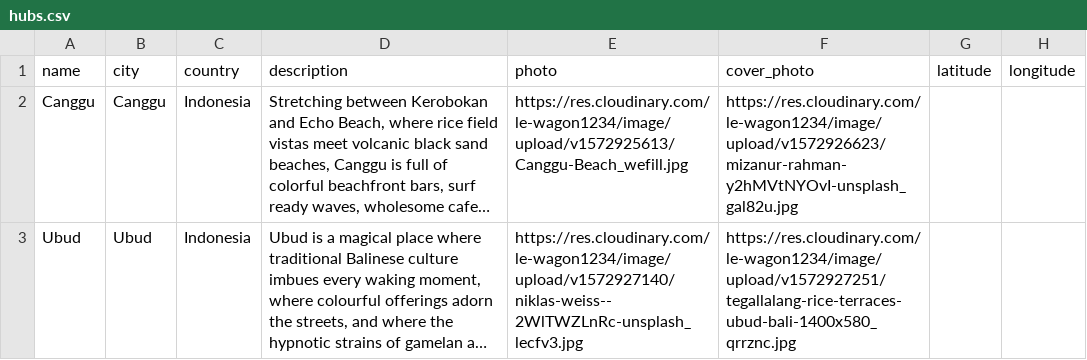
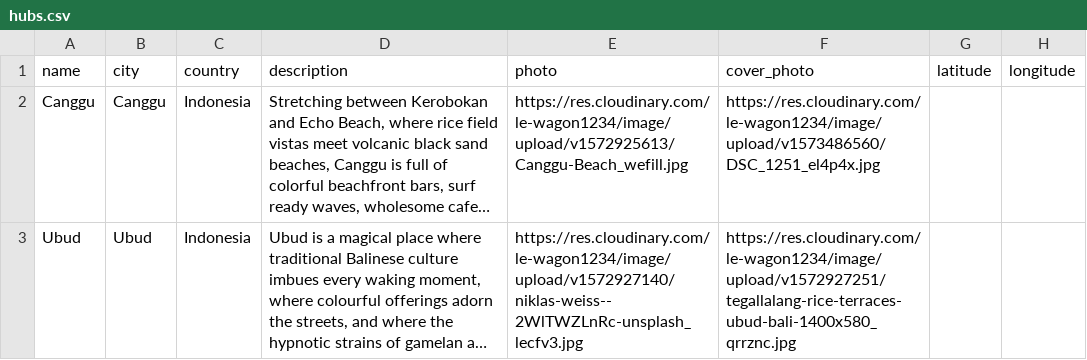
Before and after one commit to kat-rochlin/omline, a CSV file: db/data/hubs.csv, drawn as a sheet; long unchanged cells end in …; the diff names each change by its address in the sheet, - before the commit and + after, or states it on an @@ line.

```diff
--- a/db/data/hubs.csv
+++ b/db/data/hubs.csv
-F2 (cover_photo): https://res.cloudinary.com/le-wagon1234/image/upload/v1572926623/mizanur-rahman-y2hMVtNYOvI-unsplash_gal82u.jpg
+F2 (cover_photo): https://res.cloudinary.com/le-wagon1234/image/upload/v1573486560/DSC_1251_el4p4x.jpg
```
Also changed, not shown: 6 other files.
